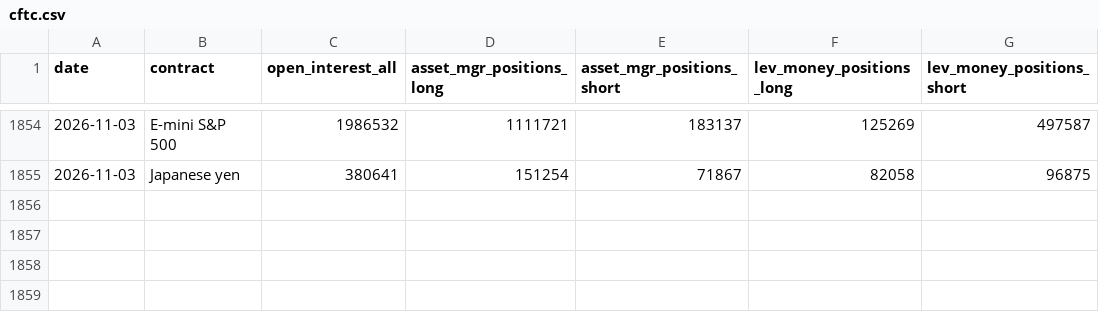
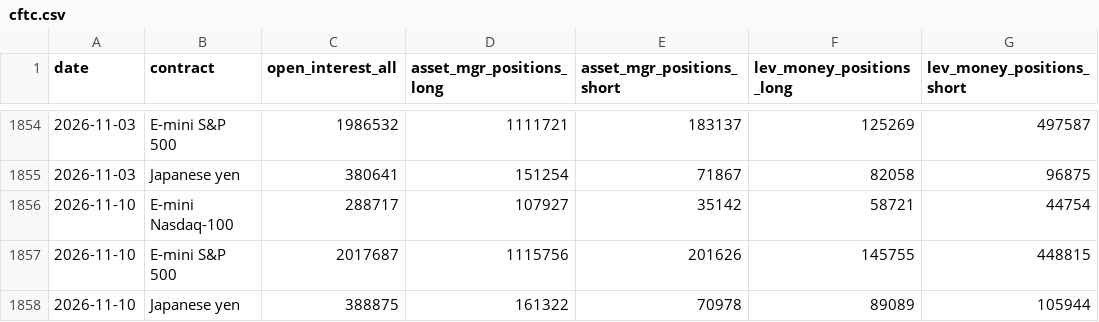
Before and after one commit to williamwuofficial/ai-flow-watch, a CSV file: raw/cftc.csv, drawn as a sheet; only a part is shown, gaps mark what is left out; the diff names each change by its address in the sheet, - before the commit and + after, or states it on an @@ line.

```diff
--- a/raw/cftc.csv
+++ b/raw/cftc.csv
+row 1856: 2026-11-10 | E-mini Nasdaq-100 | 288717 | 107927 | 35142 | 58721 | 44754
+row 1857: 2026-11-10 | E-mini S&P 500 | 2017687 | 1115756 | 201626 | 145755 | 448815
+row 1858: 2026-11-10 | Japanese yen | 388875 | 161322 | 70978 | 89089 | 105944
```
Also changed, not shown: raw/concentration.csv, raw/fred.csv, 6 other files.
